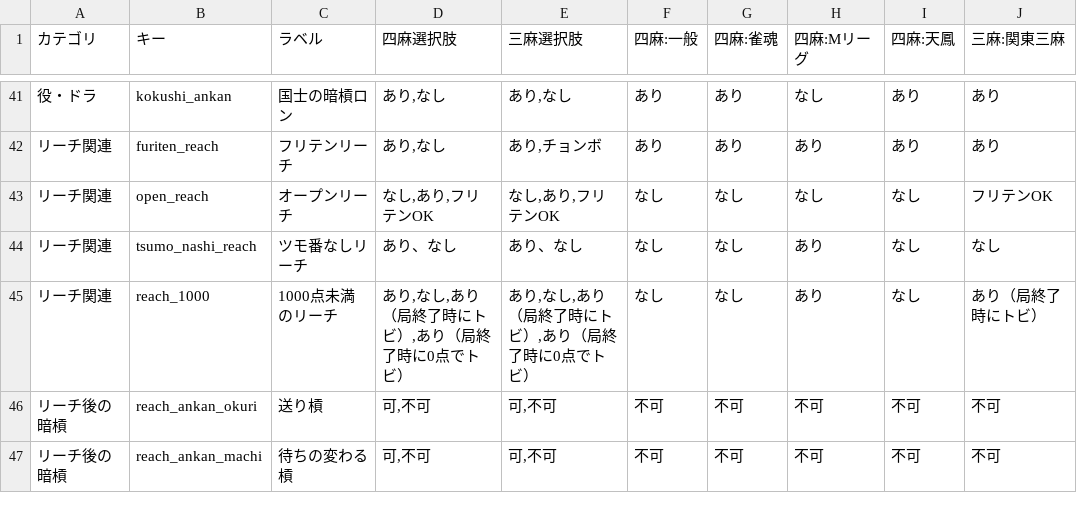
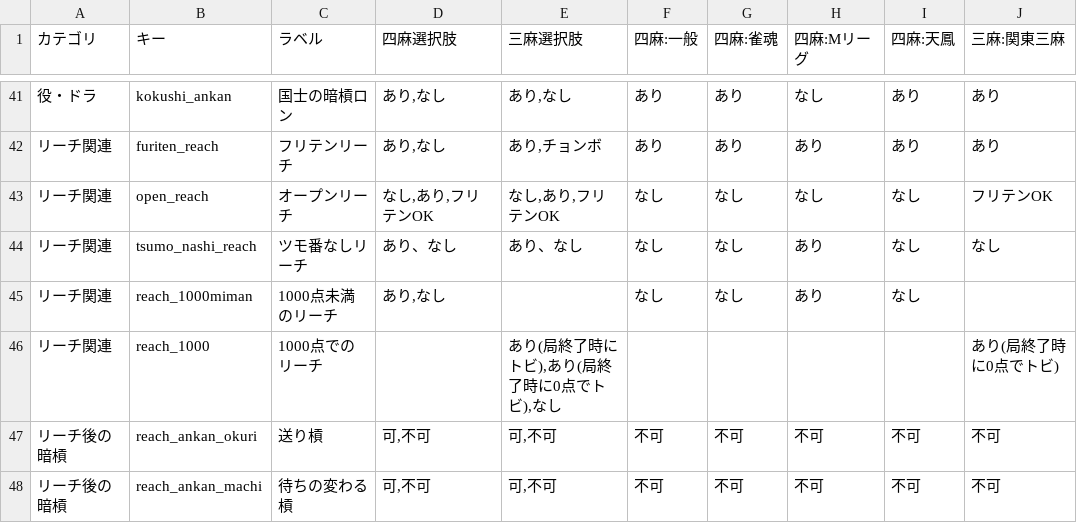
Before and after one commit to yoshiki19940805/MAJAN_Rule, a TSV file: presets/presets_all.tsv, drawn as a sheet; only a part is shown, gaps mark what is left out.

Commit message:
TSV更新をビルド反映（reach_1000分割等）

```diff
--- a/presets/presets_all.tsv
+++ b/presets/presets_all.tsv
@@ -44,3 +44,4 @@
 リーチ関連	tsumo_nashi_reach	ツモ番なしリーチ	あり、なし	あり、なし	なし	なし	あり	なし	なし
-リーチ関連	reach_1000	1000点未満のリーチ	"あり,なし,あり（局終了時にトビ）,あり（局終了時に0点でトビ）"	"あり,なし,あり（局終了時にトビ）,あり（局終了時に0点でトビ）"	なし	なし	あり	なし	あり（局終了時にトビ）
+リーチ関連	reach_1000miman	1000点未満のリーチ	"あり,なし"		なし	なし	あり	なし	
+リーチ関連	reach_1000	1000点でのリーチ		"あり(局終了時にトビ),あり(局終了時に0点でトビ),なし"					あり(局終了時に0点でトビ)
 リーチ後の暗槓	reach_ankan_okuri	送り槓	"可,不可"	"可,不可"	不可	不可	不可	不可	不可
```
Also changed, not shown: 2 other files.
